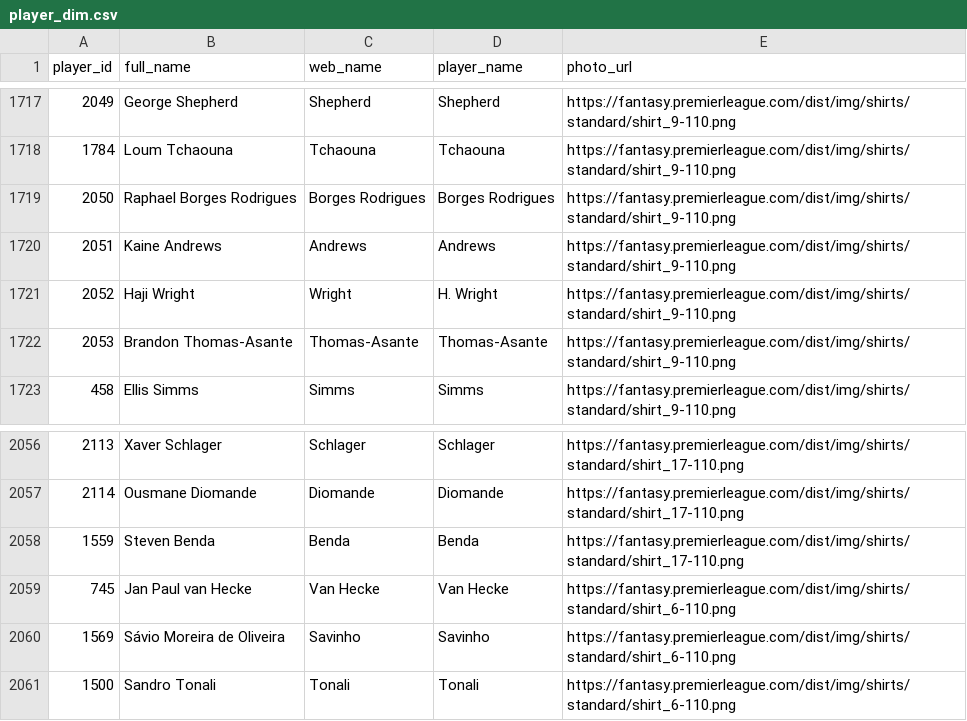
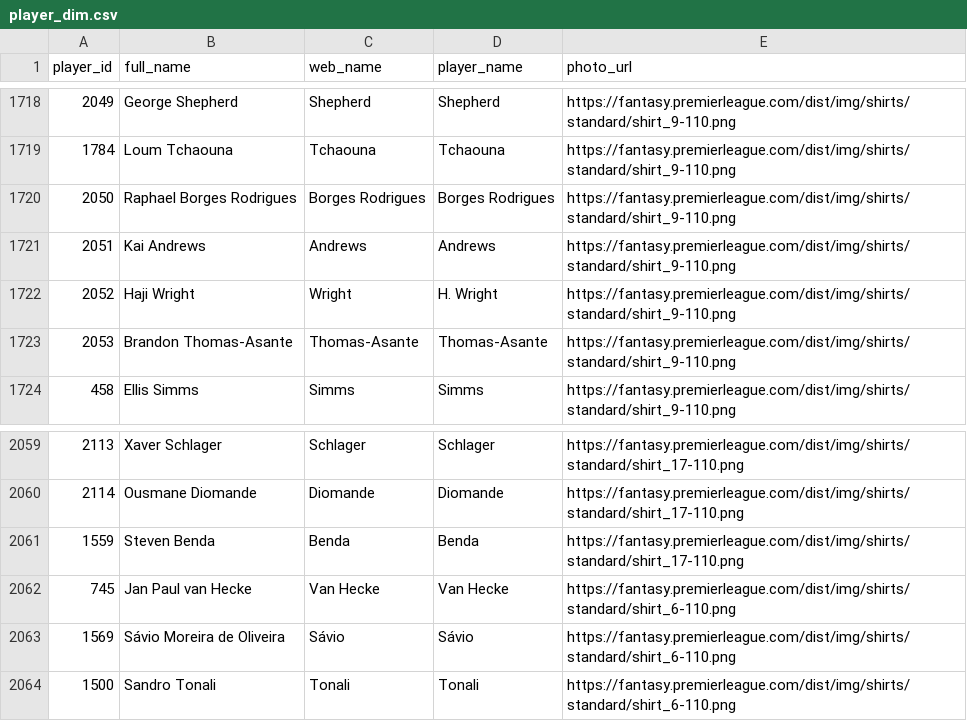
Before and after one commit to FabianMyrvang/FPL-Analytics, a CSV file: FPL_DATA/player_dim.csv, drawn as a sheet; only a part is shown, gaps mark what is left out; the diff covers the shown part only.

```diff
--- a/FPL_DATA/player_dim.csv
+++ b/FPL_DATA/player_dim.csv
@@ -1719,3 +1720,3 @@ player_id,full_name,web_name,player_name,photo_url
 2050,Raphael Borges Rodrigues,Borges Rodrigues,Borges Rodrigues,https://fantasy.premierleague.com/dist/img/shirts/standard/shirt_9-110.png
-2051,Kaine Andrews,Andrews,Andrews,https://fantasy.premierleague.com/dist/img/shirts/standard/shirt_9-110.png
+2051,Kai Andrews,Andrews,Andrews,https://fantasy.premierleague.com/dist/img/shirts/standard/shirt_9-110.png
 2052,Haji Wright,Wright,H. Wright,https://fantasy.premierleague.com/dist/img/shirts/standard/shirt_9-110.png
@@ -2059,3 +2062,3 @@ player_id,full_name,web_name,player_name,photo_url
 745,Jan Paul van Hecke,Van Hecke,Van Hecke,https://fantasy.premierleague.com/dist/img/shirts/standard/shirt_6-110.png
-1569,Sávio Moreira de Oliveira,Savinho,Savinho,https://fantasy.premierleague.com/dist/img/shirts/standard/shirt_6-110.png
+1569,Sávio Moreira de Oliveira,Sávio,Sávio,https://fantasy.premierleague.com/dist/img/shirts/standard/shirt_6-110.png
 1500,Sandro Tonali,Tonali,Tonali,https://fantasy.premierleague.com/dist/img/shirts/standard/shirt_6-110.png
```
Also changed, not shown: 5 added rows and 1 removed row elsewhere in this file, FPL_DATA/elo_fixture_fact.csv, FPL_DATA/player_next_fixtures.csv, 2 other files.
